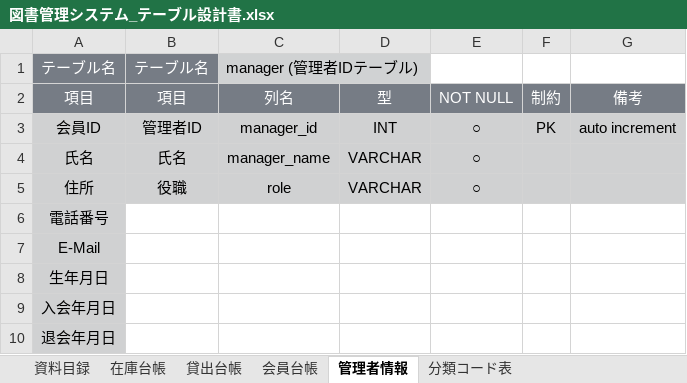
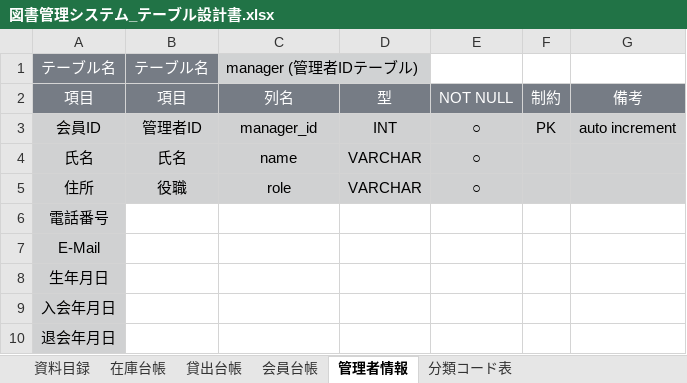
Before and after one commit to 2022java42-student004/Library, an Excel workbook: 図書管理システム_テーブル設計書.xlsx, sheet 管理者情報, drawn as a sheet; values as stored, in another font and other column widths than the file's, no borders; the diff names each change by its address in the sheet, - before the commit and + after, or states it on an @@ line.

```diff
--- a/図書管理システム_テーブル設計書.xlsx (sheet 管理者情報)
+++ b/図書管理システム_テーブル設計書.xlsx (sheet 管理者情報)
-C4: manager_name
+C4: name
```
Also changed, not shown: sheet 分類コード表, 1 other file.
